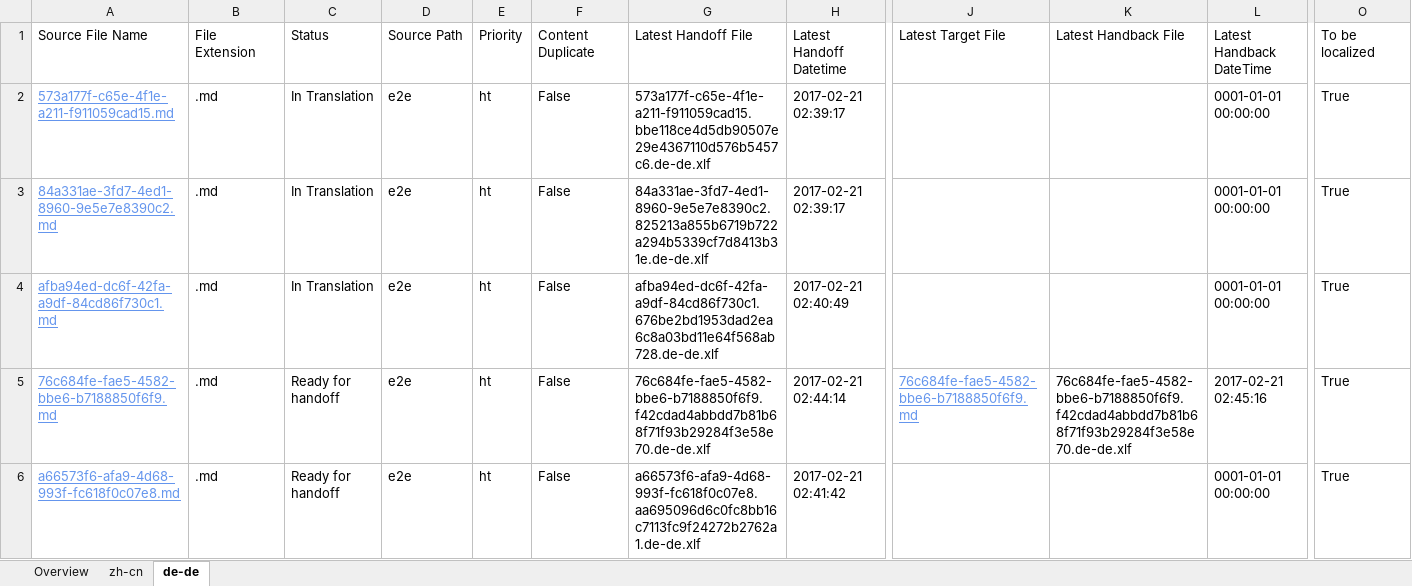
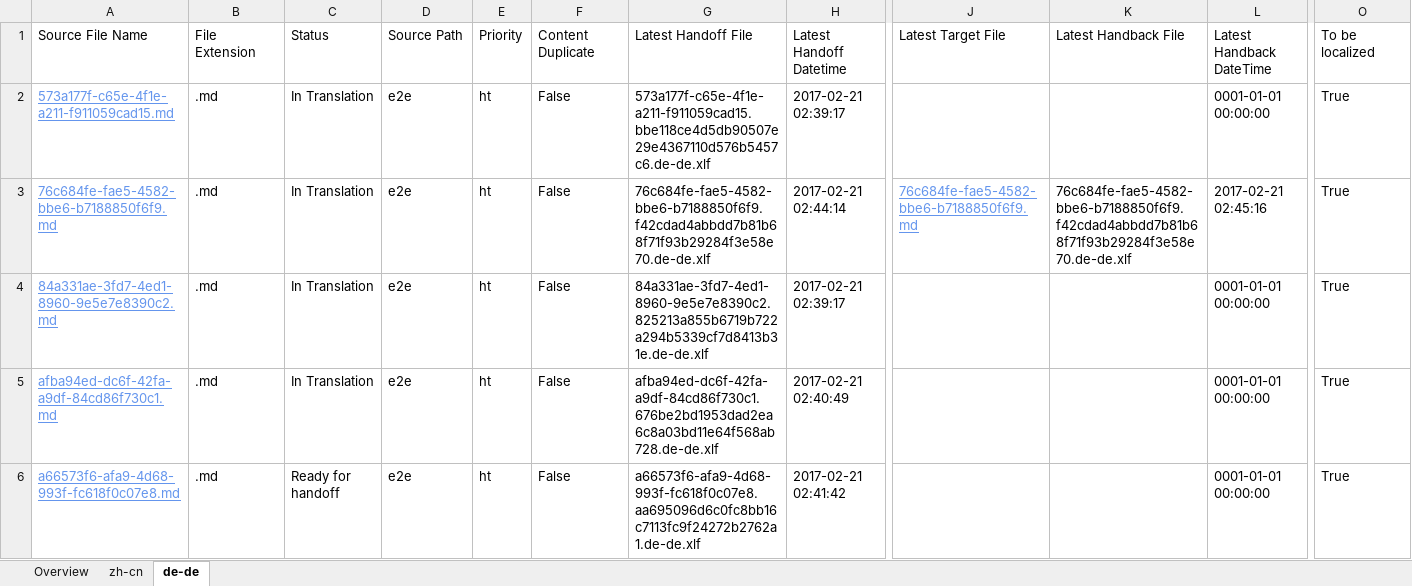
Before and after one commit to OpenLocalizationTestOrg/ol-test4-handback, an Excel workbook: ol-handback/OpenLocalizationTestOrg/ol-test4/xinjiang/localization-status.xlsx, sheet de-de, drawn as a sheet; only a part is shown, gaps mark what is left out; values as stored, in another font and other column widths than the file's, no borders; table styles not drawn; removed rows and columns are numbered as before the commit, all else as after; rows hold the shown columns only; the diff names each change by its address in the sheet, - before the commit and + after, or states it on an @@ line.

```diff
--- a/ol-handback/OpenLocalizationTestOrg/ol-test4/xinjiang/localization-status.xlsx (sheet de-de)
+++ b/ol-handback/OpenLocalizationTestOrg/ol-test4/xinjiang/localization-status.xlsx (sheet de-de)
+row 3: 76c684fe-fae5-4582-bbe6-b7188850f6f9.md | .md | In Translation | e2e | ht | False | 76c684fe-fae5-4582-bbe6-b7188850f6f9.f42cdad4abbdd7b81b68f71f93b29284f3e58e70.de-de.xlf | 2017-02-21 02:44:14 | 76c684fe-fae5-4582-bbe6-b7188850f6f9.md | 76c684fe-fae5-4582-bbe6-b7188850f6f9.f42cdad4abbdd7b81b68f71f93b29284f3e58e70.de-de.xlf | 2017-02-21 02:45:16 | True
-row 5: 76c684fe-fae5-4582-bbe6-b7188850f6f9.md | .md | Ready for handoff | e2e | ht | False | 76c684fe-fae5-4582-bbe6-b7188850f6f9.f42cdad4abbdd7b81b68f71f93b29284f3e58e70.de-de.xlf | 2017-02-21 02:44:14 | 76c684fe-fae5-4582-bbe6-b7188850f6f9.md | 76c684fe-fae5-4582-bbe6-b7188850f6f9.f42cdad4abbdd7b81b68f71f93b29284f3e58e70.de-de.xlf | 2017-02-21 02:45:16 | True
```
Also changed, not shown: sheet zh-cn, sheet Overview.
